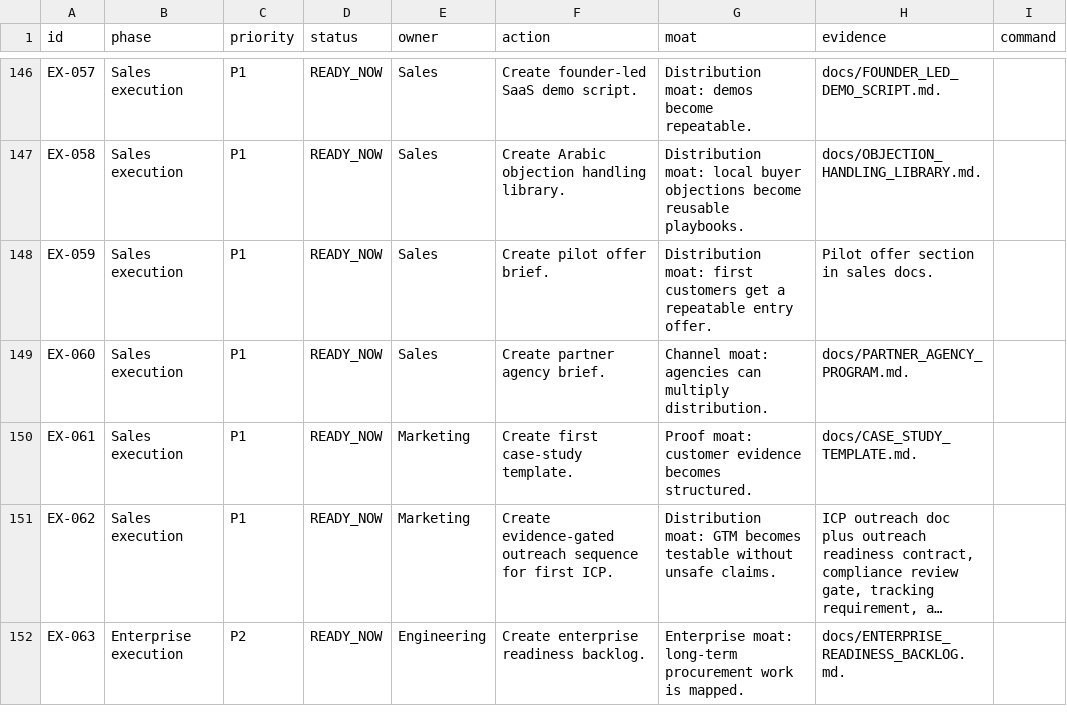
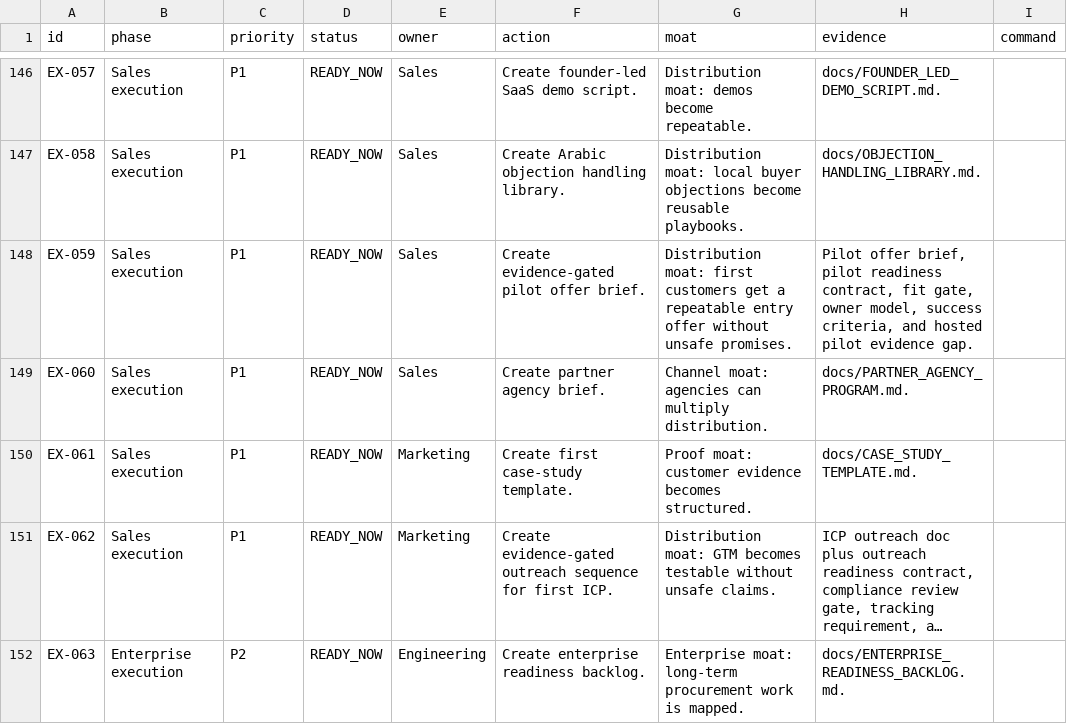
Before and after one commit to ramymortada-cpu/Fnnlr, a CSV file: docs/SAAS_MOAT_ACTION_PLAN.csv, drawn as a sheet; only a part is shown, gaps mark what is left out; long unchanged cells end in ….

Commit message:
Add pilot offer readiness gate

```diff
--- a/docs/SAAS_MOAT_ACTION_PLAN.csv
+++ b/docs/SAAS_MOAT_ACTION_PLAN.csv
@@ -147,3 +147,3 @@ id,phase,priority,status,owner,action,moat,evidence,command
 "EX-058","Sales execution","P1","READY_NOW","Sales","Create Arabic objection handling library.","Distribution moat: local buyer objections become reusable playbooks.","docs/OBJECTION_HANDLING_LIBRARY.md.",""
-"EX-059","Sales execution","P1","READY_NOW","Sales","Create pilot offer brief.","Distribution moat: first customers get a repeatable entry offer.","Pilot offer section in sales docs.",""
+"EX-059","Sales execution","P1","READY_NOW","Sales","Create evidence-gated pilot offer brief.","Distribution moat: first customers get a repeatable entry offer without unsafe promises.","Pilot offer brief, pilot readiness contract, fit gate, owner model, success criteria, and hosted pilot evidence gap.",""
 "EX-060","Sales execution","P1","READY_NOW","Sales","Create partner agency brief.","Channel moat: agencies can multiply distribution.","docs/PARTNER_AGENCY_PROGRAM.md.",""
```
Also changed, not shown: 9 other files.
